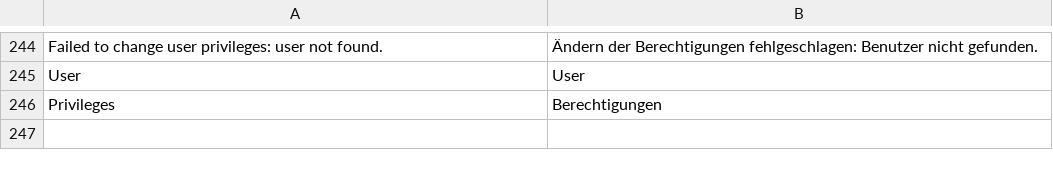
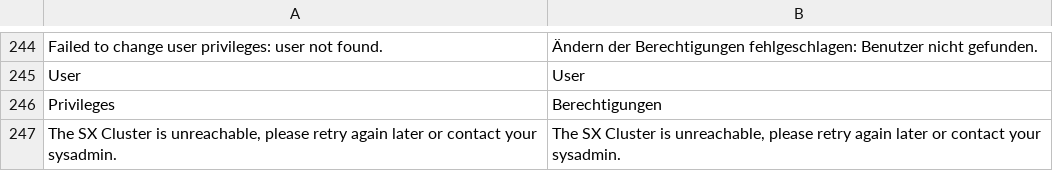
Before and after one commit to bvcsource/sxweb, a CSV file: application/languages/de.csv, drawn as a sheet; only a part is shown, gaps mark what is left out; the diff names each change by its address in the sheet, - before the commit and + after, or states it on an @@ line.

```diff
--- a/application/languages/de.csv
+++ b/application/languages/de.csv
+row 247: The SX Cluster is unreachable, please retry again later or contact your sysadmin. | The SX Cluster is unreachable, please retry again later or contact your sysadmin.
```
Also changed, not shown: application/languages/en.csv, application/languages/it.csv, 3 other files.
